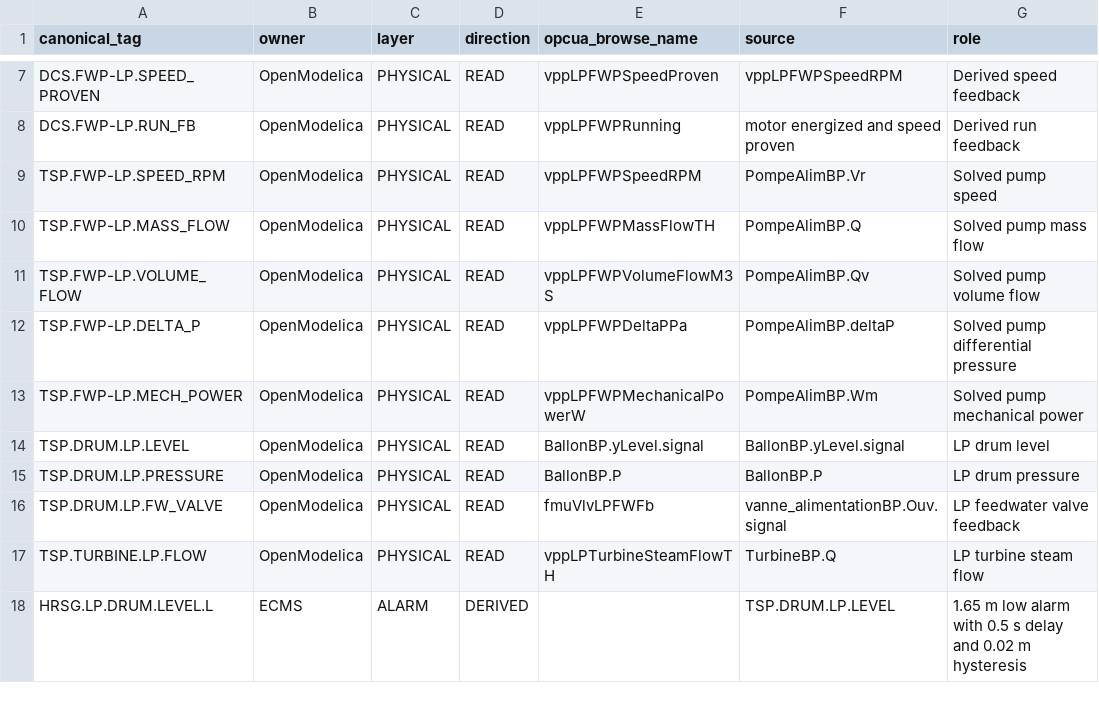
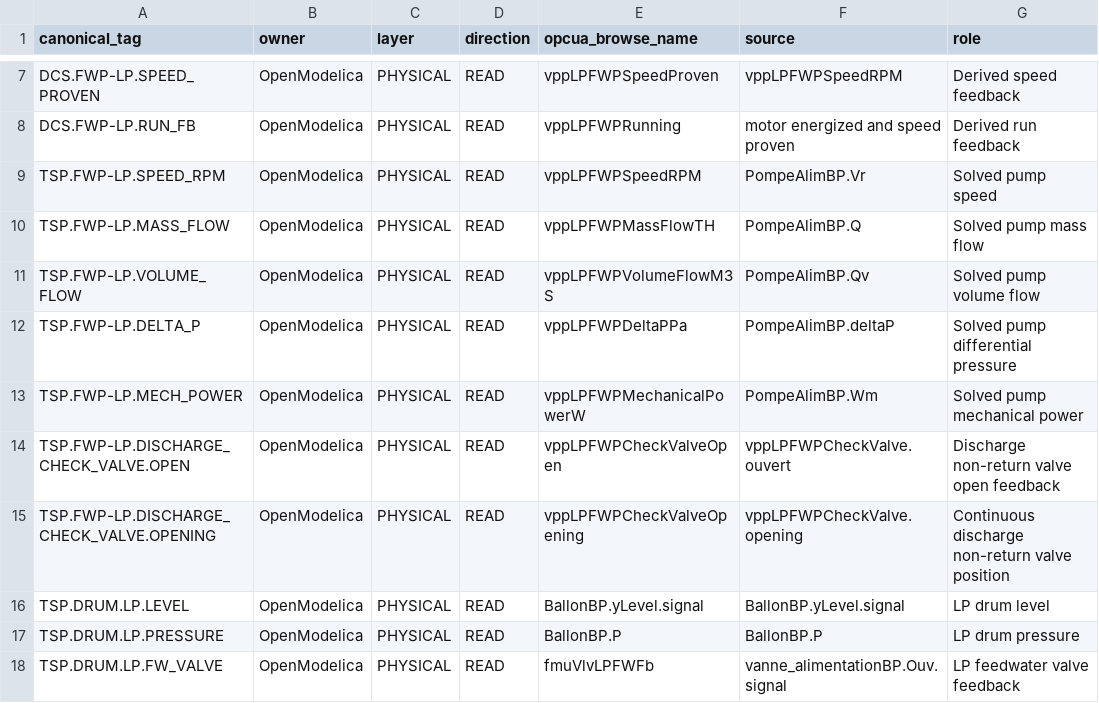
Before and after one commit to khaku25/triplens-thermosyspro-cloud-runner, a CSV file: data/opcua_lp_bfp_nodes_v1.csv, drawn as a sheet; only a part is shown, gaps mark what is left out; the shorter side is filled out with more unchanged rows.

Commit message:
Reuse validated LP pump discharge check valve

```diff
--- a/data/opcua_lp_bfp_nodes_v1.csv
+++ b/data/opcua_lp_bfp_nodes_v1.csv
@@ -13,2 +13,4 @@ TSP.FWP-LP.DELTA_P,OpenModelica,PHYSICAL,READ,vppLPFWPDeltaPPa,PompeAlimBP.delta
 TSP.FWP-LP.MECH_POWER,OpenModelica,PHYSICAL,READ,vppLPFWPMechanicalPowerW,PompeAlimBP.Wm,Solved pump mechanical power
+TSP.FWP-LP.DISCHARGE_CHECK_VALVE.OPEN,OpenModelica,PHYSICAL,READ,vppLPFWPCheckValveOpen,vppLPFWPCheckValve.ouvert,Discharge non-return valve open feedback
+TSP.FWP-LP.DISCHARGE_CHECK_VALVE.OPENING,OpenModelica,PHYSICAL,READ,vppLPFWPCheckValveOpening,vppLPFWPCheckValve.opening,Continuous discharge non-return valve position
 TSP.DRUM.LP.LEVEL,OpenModelica,PHYSICAL,READ,BallonBP.yLevel.signal,BallonBP.yLevel.signal,LP drum level
```
Also changed, not shown: 7 other files.
